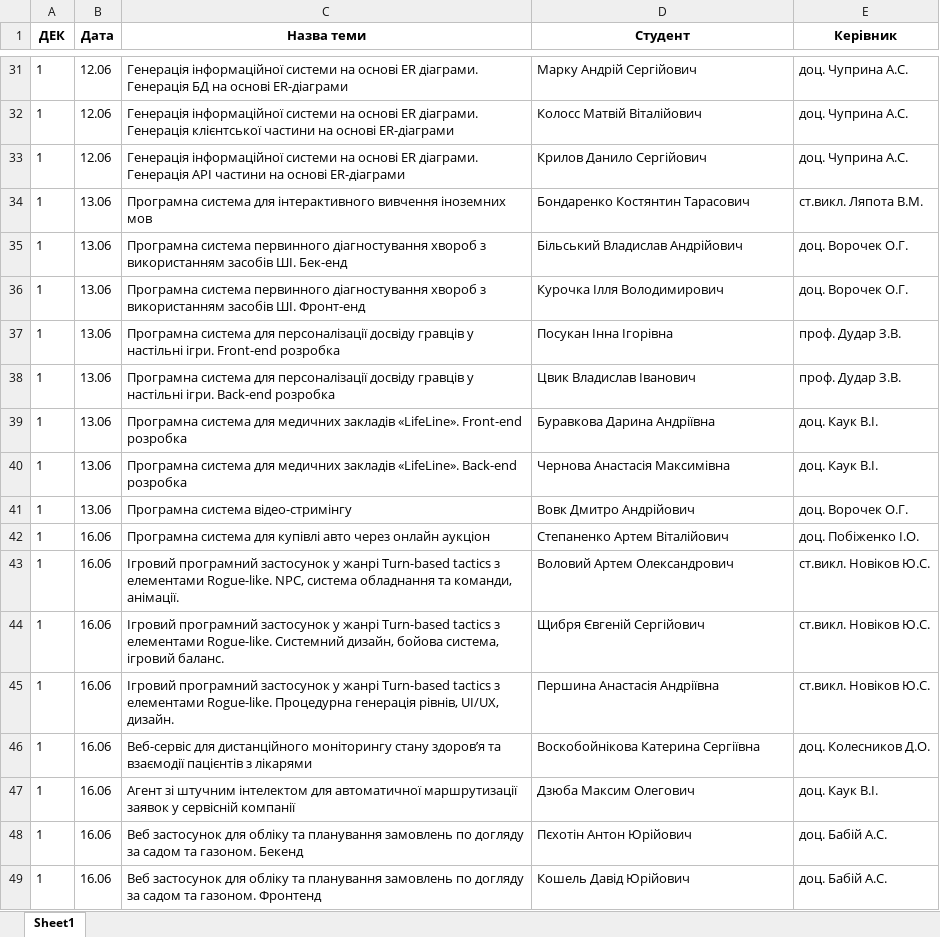
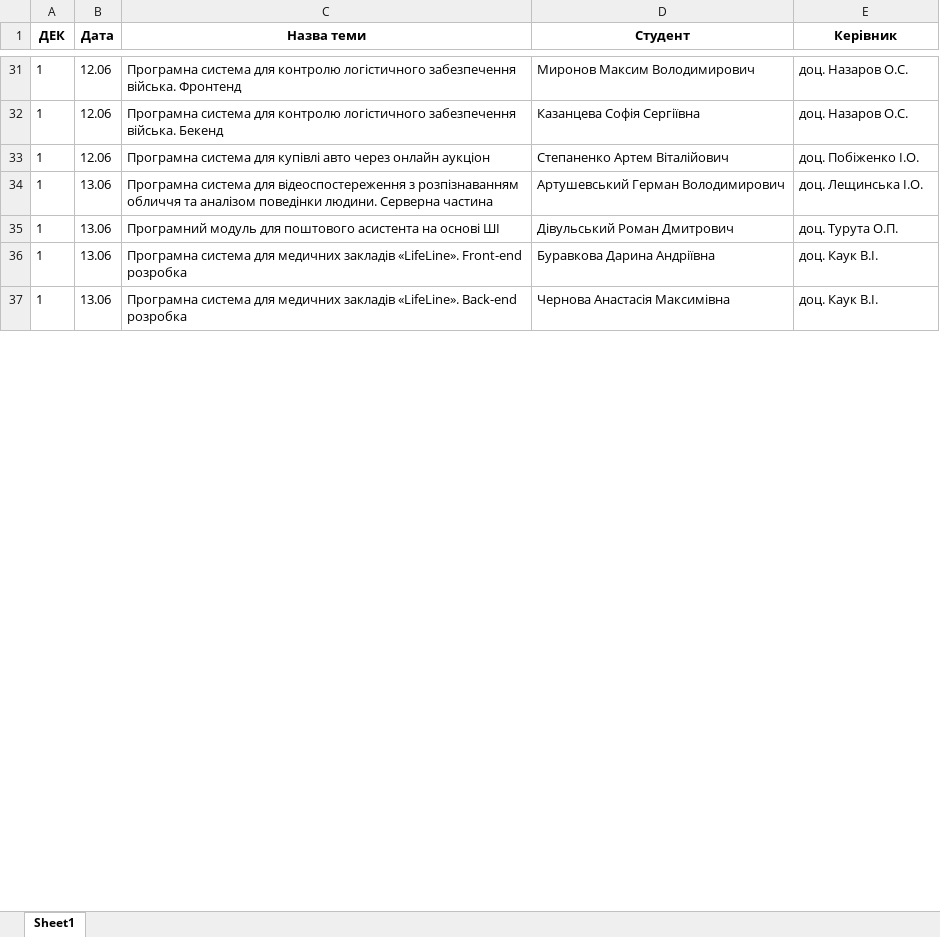
Before and after one commit to vladmikhbond/DefenseSchedule, an Excel workbook: Data/result.xlsx, sheet Sheet1, drawn as a sheet; only a part is shown, gaps mark what is left out; values as stored, in another font and other column widths than the file's, no borders; removed rows and columns are numbered as before the commit, all else as after; the diff covers the shown part only; the diff names each change by its address in the sheet, - before the commit and + after, or states it on an @@ line.

```diff
--- a/Data/result.xlsx (sheet Sheet1)
+++ b/Data/result.xlsx (sheet Sheet1)
-C31 (Назва теми): Генерація інформаційної системи на основі ER діаграми. Генерація БД на основі ER-діаграми
+C31 (Назва теми): Програмна система для контролю логістичного забезпечення війська. Фронтенд
-D31 (Студент): Марку Андрій Сергійович
+D31 (Студент): Миронов Максим Володимирович
-E31:E32 (Керівник): доц. Чуприна А.С.
+E31:E32 (Керівник): доц. Назаров О.С.
-C32 (Назва теми): Генерація інформаційної системи на основі ER діаграми. Генерація клієнтської частини на основі ER-діаграми
+C32 (Назва теми): Програмна система для контролю логістичного забезпечення війська. Бекенд
-D32 (Студент): Колосс Матвій Віталійович
+D32 (Студент): Казанцева Софія Сергіївна
-C33 (Назва теми): Генерація інформаційної системи на основі ER діаграми. Генерація API частини на основі ER-діаграми
+C33 (Назва теми): Програмна система для купівлі авто через онлайн аукціон
-D33 (Студент): Крилов Данило Сергійович
+D33 (Студент): Степаненко Артем Віталійович
-E33 (Керівник): доц. Чуприна А.С.
+E33 (Керівник): доц. Побіженко І.О.
-row 34: 1 | 13.06 | Програмна система для інтерактивного вивчення іноземних мов | Бондаренко Костянтин Тарасович | ст.викл. Ляпота В.М.
-C34 (Назва теми): Програмна система первинного діагностування хвороб з використанням засобів ШІ. Бек-енд
+C34 (Назва теми): Програмна система для відеоспостереження з розпізнаванням обличчя та аналізом поведінки людини. Серверна частина
-D34 (Студент): Більський Владислав Андрійович
+D34 (Студент): Артушевський Герман Володимирович
-E34 (Керівник): доц. Ворочек О.Г.
+E34 (Керівник): доц. Лещинська І.О.
-C35 (Назва теми): Програмна система первинного діагностування хвороб з використанням засобів ШІ. Фронт-енд
+C35 (Назва теми): Програмний модуль для поштового асистента на основі ШІ
-D35 (Студент): Курочка Ілля Володимирович
+D35 (Студент): Дівульський Роман Дмитрович
-E35 (Керівник): доц. Ворочек О.Г.
+E35 (Керівник): доц. Турута О.П.
-row 37: 1 | 13.06 | Програмна система для персоналізації досвіду гравців у настільні ігри. Front-end розробка | Посукан Інна Ігорівна | проф. Дудар З.В.
-row 38: 1 | 13.06 | Програмна система для персоналізації досвіду гравців у настільні ігри. Back-end розробка | Цвик Владислав Іванович | проф. Дудар З.В.
-row 41: 1 | 13.06 | Програмна система відео-стримінгу | Вовк Дмитро Андрійович | доц. Ворочек О.Г.
-row 42: 1 | 16.06 | Програмна система для купівлі авто через онлайн аукціон | Степаненко Артем Віталійович | доц. Побіженко І.О.
-row 43: 1 | 16.06 | Ігровий програмний застосунок у жанрі Turn-based tactics з елементами Rogue-like. NPC, система обладнання та команди, анімації. | Воловий Артем Олександрович | ст.викл. Новіков Ю.С.
-row 44: 1 | 16.06 | Ігровий програмний застосунок у жанрі Turn-based tactics з елементами Rogue-like. Системний дизайн, бойова система, ігровий баланс. | Щибря Євгеній Сергійович | ст.викл. Новіков Ю.С.
-row 45: 1 | 16.06 | Ігровий програмний застосунок у жанрі Turn-based tactics з елементами Rogue-like. Процедурна генерація рівнів, UI/UX, дизайн. | Першина Анастасія Андріївна | ст.викл. Новіков Ю.С.
-row 46: 1 | 16.06 | Веб-сервіс для дистанційного моніторингу стану здоровʼя та взаємодії пацієнтів з лікарями | Воскобойнікова Катерина Сергіївна | доц. Колесников Д.О.
-row 47: 1 | 16.06 | Агент зі штучним інтелектом для автоматичної маршрутизації заявок у сервісній компанії | Дзюба Максим Олегович | доц. Каук В.І.
-row 48: 1 | 16.06 | Веб застосунок для обліку та планування замовлень по догляду за садом та газоном. Бекенд | Пєхотін Антон Юрійович | доц. Бабій А.С.
-row 49: 1 | 16.06 | Веб застосунок для обліку та планування замовлень по догляду за садом та газоном. Фронтенд | Кошель Давід Юрійович | доц. Бабій А.С.
```
Also changed, not shown: 90 added rows, 78 removed rows, 1 moved row and 177 edited cells elsewhere in this sheet, 4 other files.
